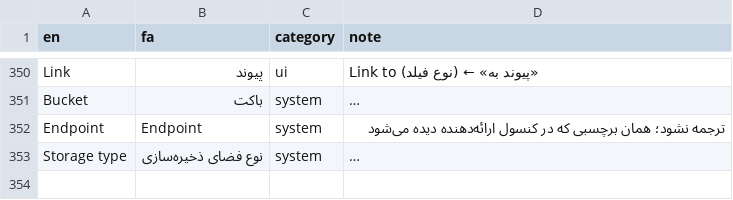
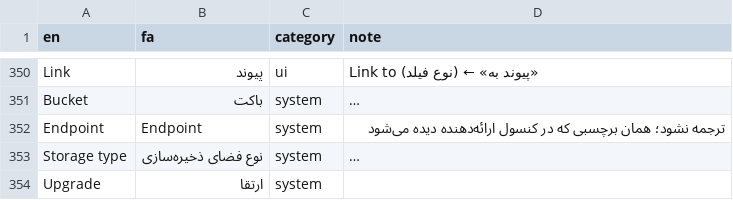
Before and after one commit to baryuc40-collab/persian-erp, a CSV file: glossary/fa-IR.csv, drawn as a sheet; only a part is shown, gaps mark what is left out; long unchanged cells end in …; the diff names each change by its address in the sheet, - before the commit and + after, or states it on an @@ line.

```diff
--- a/glossary/fa-IR.csv
+++ b/glossary/fa-IR.csv
+row 354: Upgrade | ارتقا | system
```
Also changed, not shown: 11 other files.
